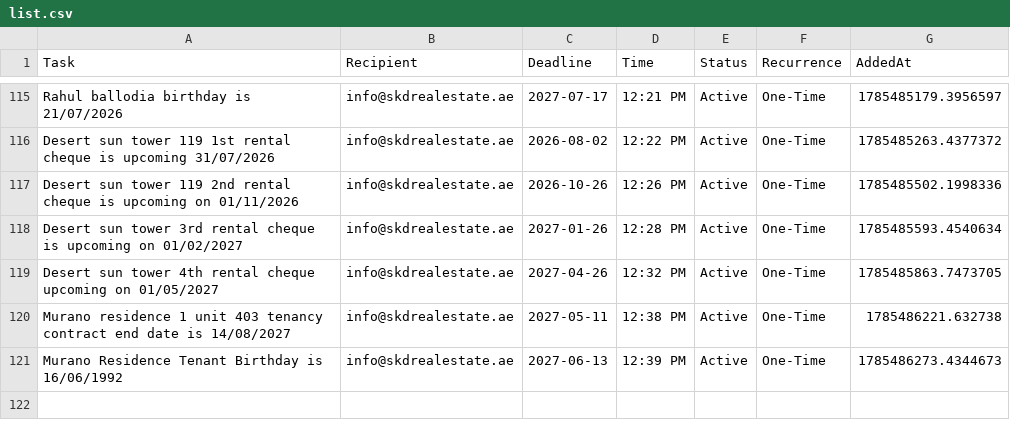
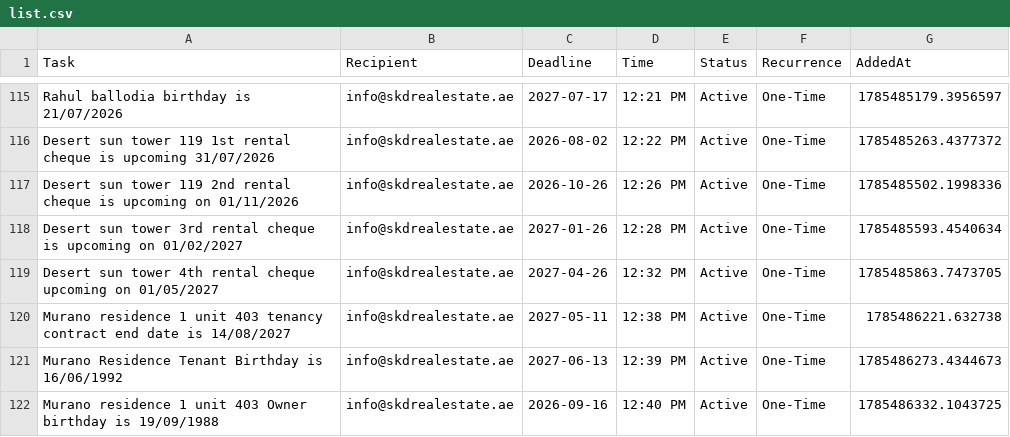
Before and after one commit to skdrealestate10-hash/my-real-estate-reminders, a CSV file: list.csv, drawn as a sheet; only a part is shown, gaps mark what is left out; the diff names each change by its address in the sheet, - before the commit and + after, or states it on an @@ line.

Commit message:
SKD System: Update Memory

```diff
--- a/list.csv
+++ b/list.csv
+row 122: Murano residence 1 unit 403 Owner birthday is 19/09/1988 | info@skdrealestate.ae | 2026-09-16 | 12:40 PM | Active | One-Time | 1785486332.1043725
```
